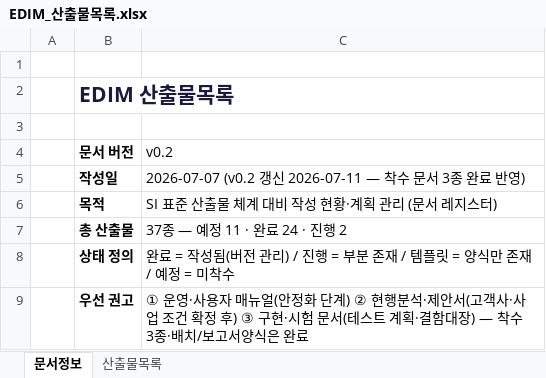
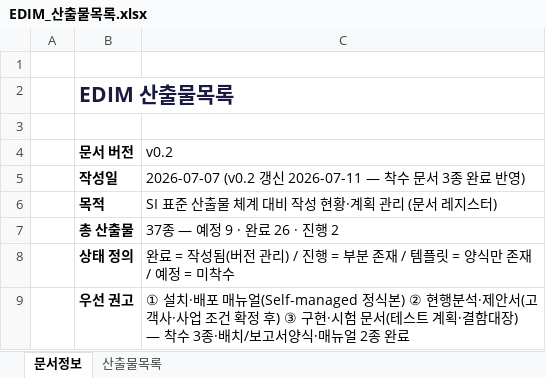
Before and after one commit to fankh/external-projects, an Excel workbook: edim-ai-blueprint/docs/EDIM_산출물목록.xlsx, sheet 문서정보, drawn as a sheet; values as stored, in another font and other column widths than the file's, no borders; the diff names each change by its address in the sheet, - before the commit and + after, or states it on an @@ line.

```diff
--- a/edim-ai-blueprint/docs/EDIM_산출물목록.xlsx (sheet 문서정보)
+++ b/edim-ai-blueprint/docs/EDIM_산출물목록.xlsx (sheet 문서정보)
-C7 (v0.2): 37종 — 예정 11 · 완료 24 · 진행 2
+C7 (v0.2): 37종 — 예정 9 · 완료 26 · 진행 2
-C9 (v0.2): ① 운영·사용자 매뉴얼(안정화 단계) ② 현행분석·제안서(고객사·사업 조건 확정 후) ③ 구현·시험 문서(테스트 계획·결함대장) — 착수 3종·배치/보고서양식은 완료
+C9 (v0.2): ① 설치·배포 매뉴얼(Self-managed 정식본) ② 현행분석·제안서(고객사·사업 조건 확정 후) ③ 구현·시험 문서(테스트 계획·결함대장) — 착수 3종·배치/보고서양식·매뉴얼 2종 완료
```
Also changed, not shown: sheet 산출물목록, 9 other files.
